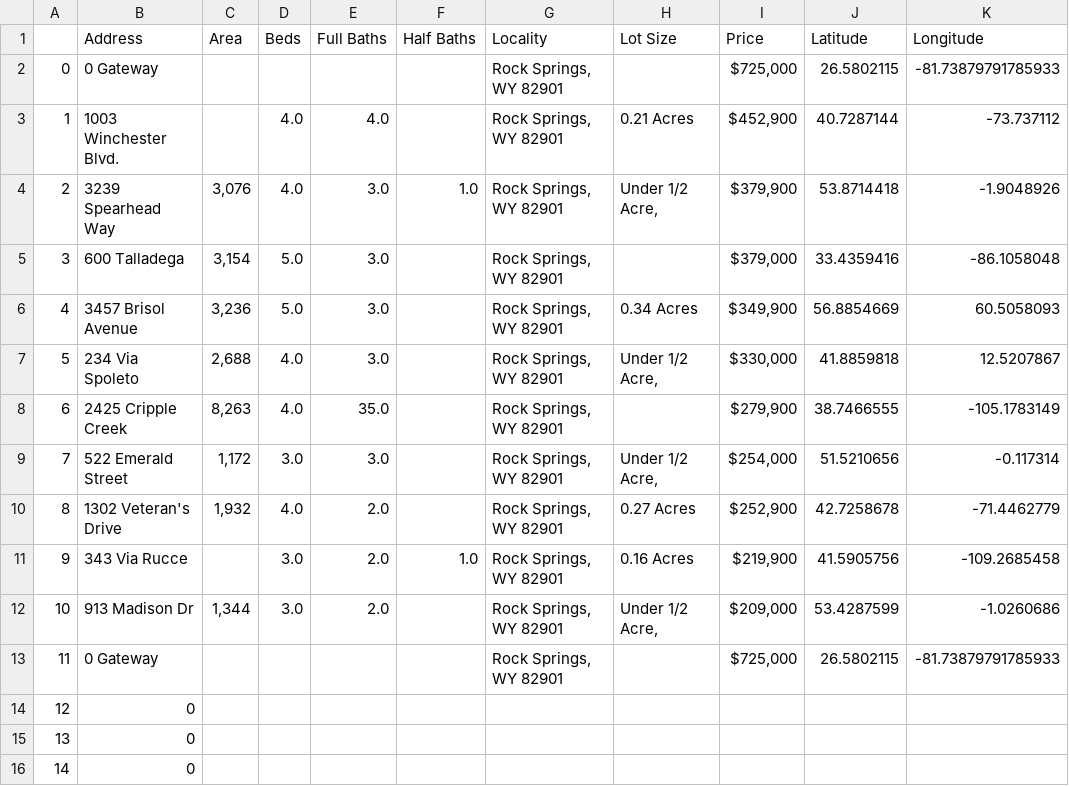
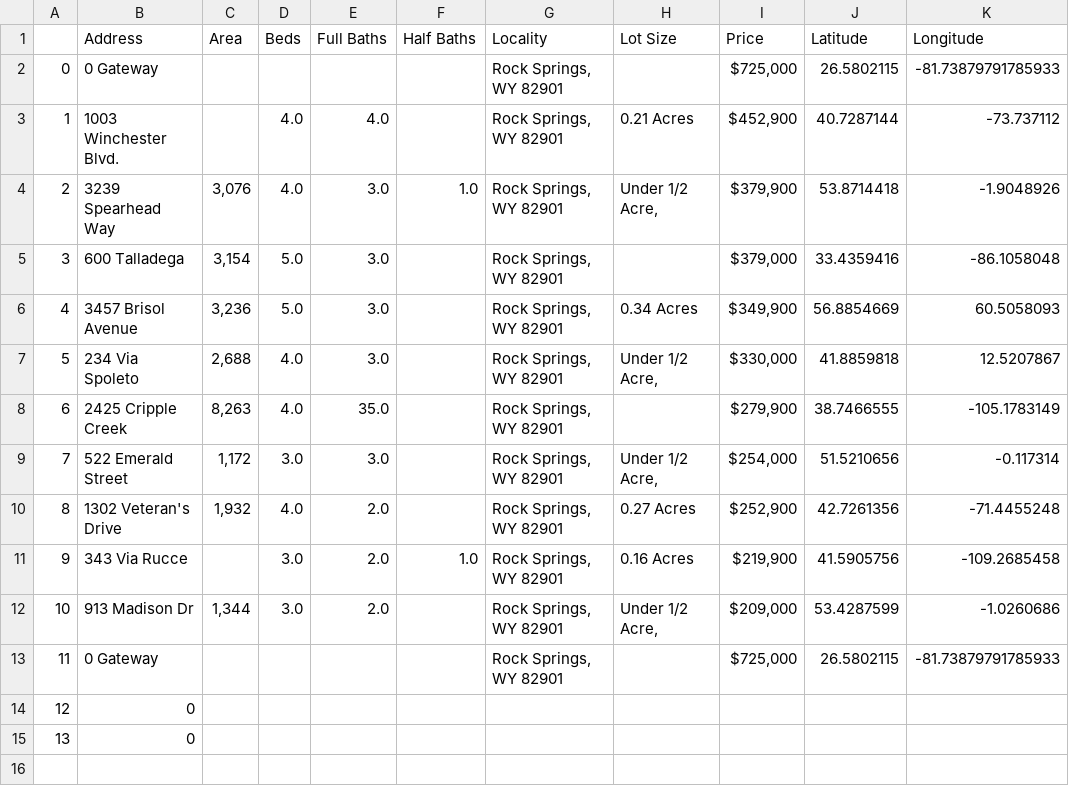
Before and after one commit to Velidonimo/GeoCoding, a CSV file: Nice.csv, drawn as a sheet.

```diff
--- a/Nice.csv
+++ b/Nice.csv
@@ -9,3 +9,3 @@
 7,522 Emerald Street,"1,172",3.0,3.0,,"Rock Springs, WY 82901","Under 1/2 Acre, ","$254,000 ",51.5210656,-0.117314
-8,1302 Veteran's Drive,"1,932",4.0,2.0,,"Rock Springs, WY 82901",0.27 Acres,"$252,900 ",42.7258678,-71.4462779
+8,1302 Veteran's Drive,"1,932",4.0,2.0,,"Rock Springs, WY 82901",0.27 Acres,"$252,900 ",42.7261356,-71.4455248
 9,343 Via Rucce,,3.0,2.0,1.0,"Rock Springs, WY 82901",0.16 Acres,"$219,900 ",41.5905756,-109.2685458
@@ -15,2 +15 @@
 13,0 ,,,,,,,,,
-14,0 ,,,,,,,,,
```
Also changed, not shown: Sample.csv, 5 other files.
